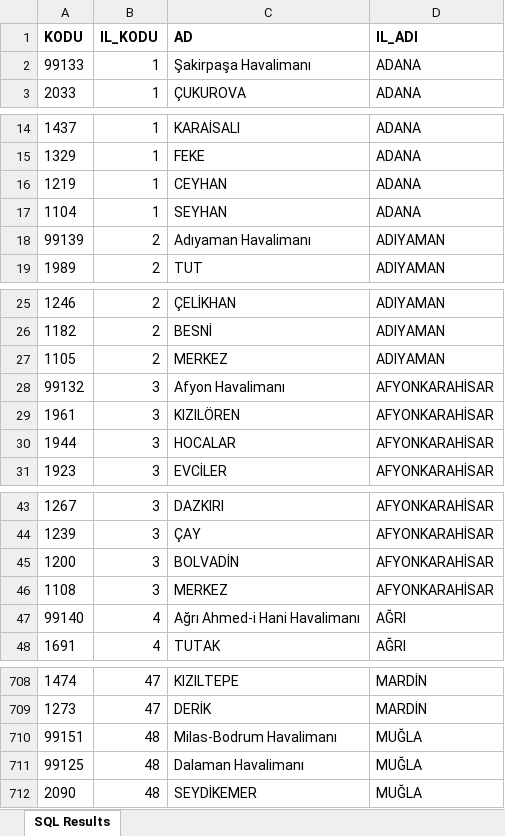
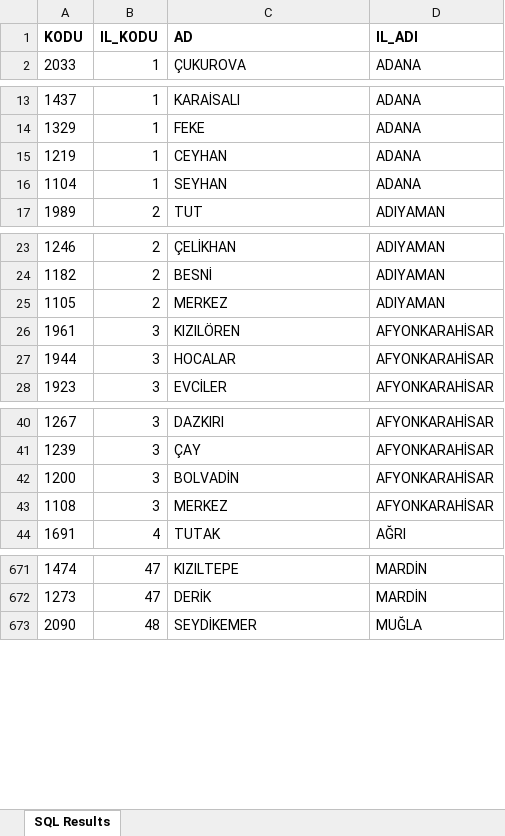
Before and after one commit to Ali-Berk/Ayvaz-Otomotiv-Stock-Managetment-GUI, an Excel workbook: ilce-listesi.xlsx, sheet SQL Results, drawn as a sheet; only a part is shown, gaps mark what is left out; values as stored, in another font and other column widths than the file's, no borders; the diff covers the shown part only; the diff names each change by its address in the sheet, - before the commit and + after, or states it on an @@ line.

```diff
--- a/ilce-listesi.xlsx (sheet SQL Results)
+++ b/ilce-listesi.xlsx (sheet SQL Results)
-row 2: 99133 | 1 | Şakirpaşa Havalimanı | ADANA
-row 18: 99139 | 2 | Adıyaman Havalimanı | ADIYAMAN
-row 28: 99132 | 3 | Afyon Havalimanı | AFYONKARAHİSAR
-row 47: 99140 | 4 | Ağrı Ahmed-i Hani Havalimanı | AĞRI
-row 710: 99151 | 48 | Milas-Bodrum Havalimanı | MUĞLA
-row 711: 99125 | 48 | Dalaman Havalimanı | MUĞLA
```
Also changed, not shown: 50 removed rows elsewhere in this sheet, 6 other files.
